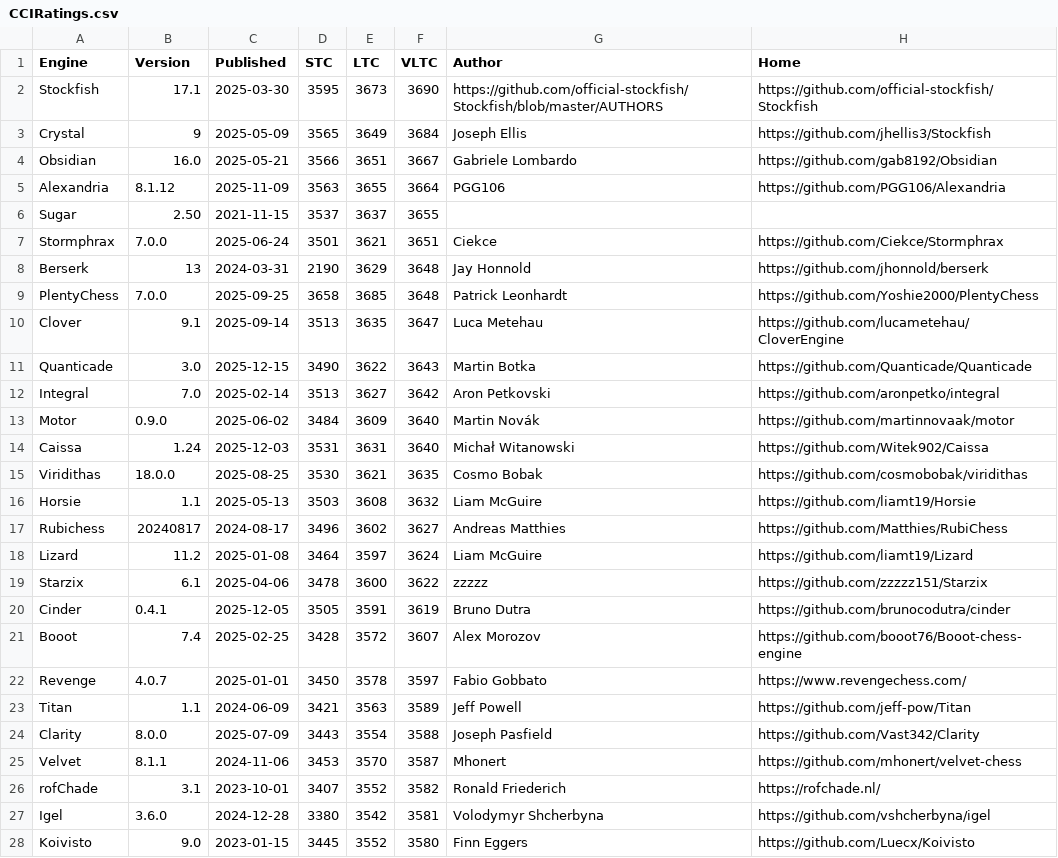
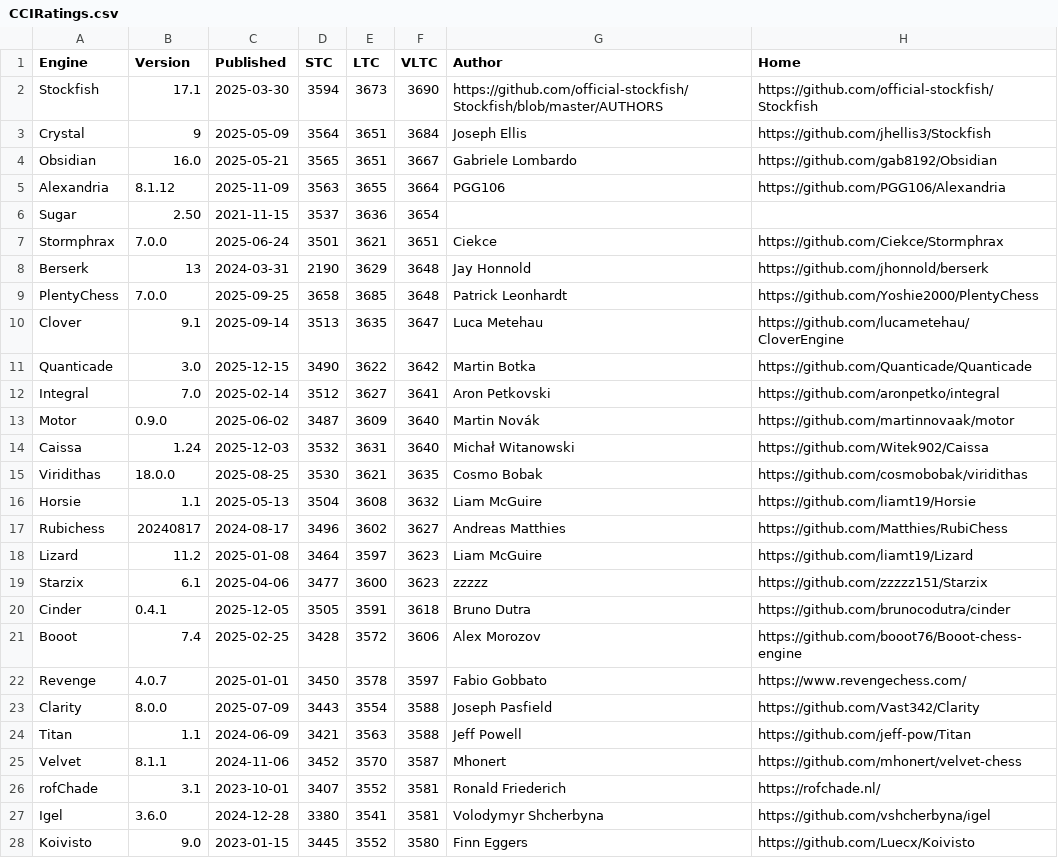
Before and after one commit to computer-chess-index/cci, a CSV file: lists/CCIRatings.csv, drawn as a sheet; only a part is shown; the diff covers the shown part only.

Commit message:
Update CCI Ratings (ELO VLTC) - 2025-12-31

```diff
--- a/lists/CCIRatings.csv
+++ b/lists/CCIRatings.csv
@@ -1,7 +1,7 @@
 Engine,Version,Published,STC,LTC,VLTC,Author,Home
-Stockfish,17.1,2025-03-30,3595,3673,3690,https://github.com/official-stockfish/Stockfish/blob/master/AUTHORS,https://github.com/official-stockfish/Stockfish
-Crystal,9,2025-05-09,3565,3649,3684,Joseph Ellis,https://github.com/jhellis3/Stockfish
-Obsidian,16.0,2025-05-21,3566,3651,3667,Gabriele Lombardo,https://github.com/gab8192/Obsidian
+Stockfish,17.1,2025-03-30,3594,3673,3690,https://github.com/official-stockfish/Stockfish/blob/master/AUTHORS,https://github.com/official-stockfish/Stockfish
+Crystal,9,2025-05-09,3564,3651,3684,Joseph Ellis,https://github.com/jhellis3/Stockfish
+Obsidian,16.0,2025-05-21,3565,3651,3667,Gabriele Lombardo,https://github.com/gab8192/Obsidian
 Alexandria,8.1.12,2025-11-09,3563,3655,3664,PGG106,https://github.com/PGG106/Alexandria
-Sugar,2.50,2021-11-15,3537,3637,3655,,
+Sugar,2.50,2021-11-15,3537,3636,3654,,
 Stormphrax,7.0.0,2025-06-24,3501,3621,3651,Ciekce,https://github.com/Ciekce/Stormphrax
@@ -10,19 +10,19 @@ PlentyChess,7.0.0,2025-09-25,3658,3685,3648,Patrick Leonhardt,https://github.com
 Clover,9.1,2025-09-14,3513,3635,3647,Luca Metehau,https://github.com/lucametehau/CloverEngine
-Quanticade,3.0,2025-12-15,3490,3622,3643,Martin Botka,https://github.com/Quanticade/Quanticade
-Integral,7.0,2025-02-14,3513,3627,3642,Aron Petkovski,https://github.com/aronpetko/integral
-Motor,0.9.0,2025-06-02,3484,3609,3640,Martin Novák,https://github.com/martinnovaak/motor
-Caissa,1.24,2025-12-03,3531,3631,3640,Michał Witanowski,https://github.com/Witek902/Caissa
+Quanticade,3.0,2025-12-15,3490,3622,3642,Martin Botka,https://github.com/Quanticade/Quanticade
+Integral,7.0,2025-02-14,3512,3627,3641,Aron Petkovski,https://github.com/aronpetko/integral
+Motor,0.9.0,2025-06-02,3487,3609,3640,Martin Novák,https://github.com/martinnovaak/motor
+Caissa,1.24,2025-12-03,3532,3631,3640,Michał Witanowski,https://github.com/Witek902/Caissa
 Viridithas,18.0.0,2025-08-25,3530,3621,3635,Cosmo Bobak,https://github.com/cosmobobak/viridithas
-Horsie,1.1,2025-05-13,3503,3608,3632,Liam McGuire,https://github.com/liamt19/Horsie
+Horsie,1.1,2025-05-13,3504,3608,3632,Liam McGuire,https://github.com/liamt19/Horsie
 Rubichess,20240817,2024-08-17,3496,3602,3627,Andreas Matthies,https://github.com/Matthies/RubiChess
-Lizard,11.2,2025-01-08,3464,3597,3624,Liam McGuire,https://github.com/liamt19/Lizard
-Starzix,6.1,2025-04-06,3478,3600,3622,zzzzz,https://github.com/zzzzz151/Starzix
-Cinder,0.4.1,2025-12-05,3505,3591,3619,Bruno Dutra,https://github.com/brunocodutra/cinder
-Booot,7.4,2025-02-25,3428,3572,3607,Alex Morozov,https://github.com/booot76/Booot-chess-engine
+Lizard,11.2,2025-01-08,3464,3597,3623,Liam McGuire,https://github.com/liamt19/Lizard
+Starzix,6.1,2025-04-06,3477,3600,3623,zzzzz,https://github.com/zzzzz151/Starzix
+Cinder,0.4.1,2025-12-05,3505,3591,3618,Bruno Dutra,https://github.com/brunocodutra/cinder
+Booot,7.4,2025-02-25,3428,3572,3606,Alex Morozov,https://github.com/booot76/Booot-chess-engine
 Revenge,4.0.7,2025-01-01,3450,3578,3597,Fabio Gobbato,https://www.revengechess.com/
-Titan,1.1,2024-06-09,3421,3563,3589,Jeff Powell,https://github.com/jeff-pow/Titan
 Clarity,8.0.0,2025-07-09,3443,3554,3588,Joseph Pasfield,https://github.com/Vast342/Clarity
-Velvet,8.1.1,2024-11-06,3453,3570,3587,Mhonert,https://github.com/mhonert/velvet-chess
-rofChade,3.1,2023-10-01,3407,3552,3582,Ronald Friederich,https://rofchade.nl/
-Igel,3.6.0,2024-12-28,3380,3542,3581,Volodymyr Shcherbyna,https://github.com/vshcherbyna/igel
+Titan,1.1,2024-06-09,3421,3563,3588,Jeff Powell,https://github.com/jeff-pow/Titan
+Velvet,8.1.1,2024-11-06,3452,3570,3587,Mhonert,https://github.com/mhonert/velvet-chess
+rofChade,3.1,2023-10-01,3407,3552,3581,Ronald Friederich,https://rofchade.nl/
+Igel,3.6.0,2024-12-28,3380,3541,3581,Volodymyr Shcherbyna,https://github.com/vshcherbyna/igel
 Koivisto,9.0,2023-01-15,3445,3552,3580,Finn Eggers,https://github.com/Luecx/Koivisto
```
Also changed, not shown: 5 added rows, 5 removed rows and 79 edited cells elsewhere in this file.
